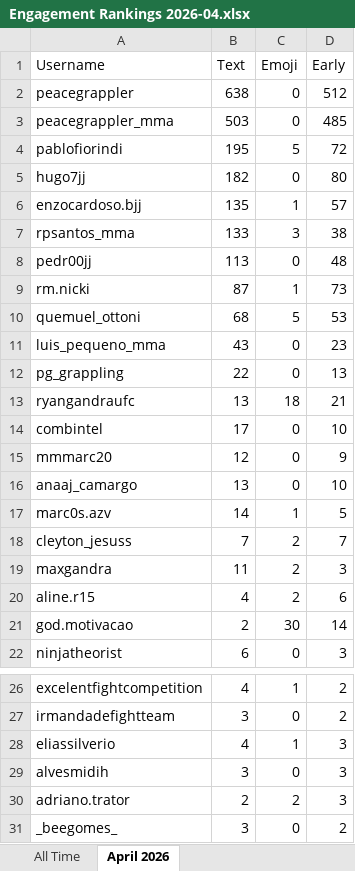
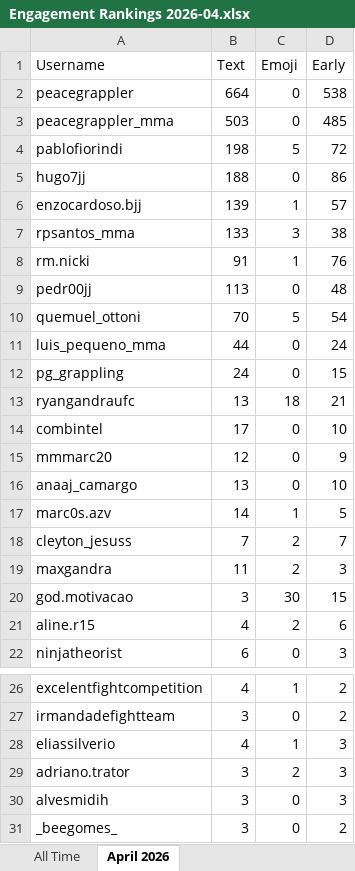
Before and after one commit to paxlucta/peace-grappler, an Excel workbook: Engagement Rankings 2026-04.xlsx, sheet April 2026, drawn as a sheet; only a part is shown, gaps mark what is left out; values as stored, in another font and other column widths than the file's, no borders; removed rows and columns are numbered as before the commit, all else as after; the diff names each change by its address in the sheet, - before the commit and + after, or states it on an @@ line.

```diff
--- a/Engagement Rankings 2026-04.xlsx (sheet April 2026)
+++ b/Engagement Rankings 2026-04.xlsx (sheet April 2026)
-B2 (Text): 638
+B2 (Text): 664
-D2 (Early): 512
+D2 (Early): 538
-B4 (Text): 195
+B4 (Text): 198
-B5 (Text): 182
+B5 (Text): 188
-D5 (Early): 80
+D5 (Early): 86
-B6 (Text): 135
+B6 (Text): 139
+row 8: rm.nicki | 91 | 1 | 76
-row 9: rm.nicki | 87 | 1 | 73
-B10 (Text): 68
+B10 (Text): 70
-D10 (Early): 53
+D10 (Early): 54
-B11 (Text): 43
+B11 (Text): 44
-D11 (Early): 23
+D11 (Early): 24
-B12 (Text): 22
+B12 (Text): 24
-D12 (Early): 13
+D12 (Early): 15
+row 20: god.motivacao | 3 | 30 | 15
-row 21: god.motivacao | 2 | 30 | 14
+row 29: adriano.trator | 3 | 2 | 3
-row 30: adriano.trator | 2 | 2 | 3
```
Also changed, not shown: sheet All Time, Engagement Rankings.xlsx, 8 other files.
